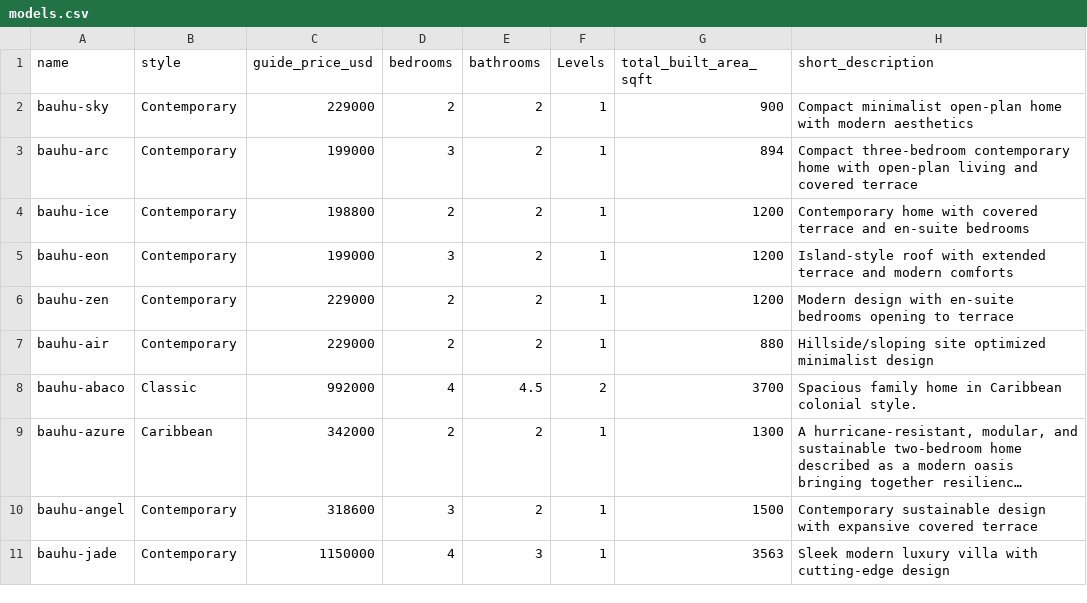
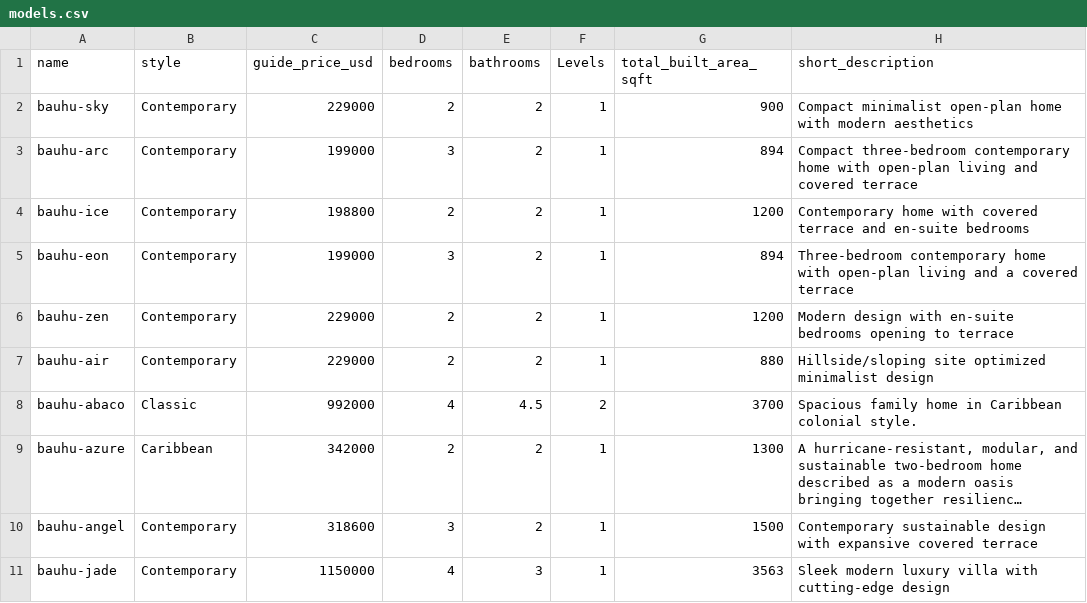
Before and after one commit to Paulbrowns/bauhu-website, a CSV file: src/data/models.csv, drawn as a sheet; only a part is shown; long unchanged cells end in ….

Commit message:
Update Element EON model data

```diff
--- a/src/data/models.csv
+++ b/src/data/models.csv
@@ -4,3 +4,3 @@ bauhu-arc;Contemporary;199000;3;2;1;894;Compact three-bedroom contemporary home
 bauhu-ice;Contemporary;198800;2;2;1;1200;Contemporary home with covered terrace and en-suite bedrooms
-bauhu-eon;Contemporary;199000;3;2;1;1200;Island-style roof with extended terrace and modern comforts
+bauhu-eon;Contemporary;199000;3;2;1;894;Three-bedroom contemporary home with open-plan living and a covered terrace
 bauhu-zen;Contemporary;229000;2;2;1;1200;Modern design with en-suite bedrooms opening to terrace
```
